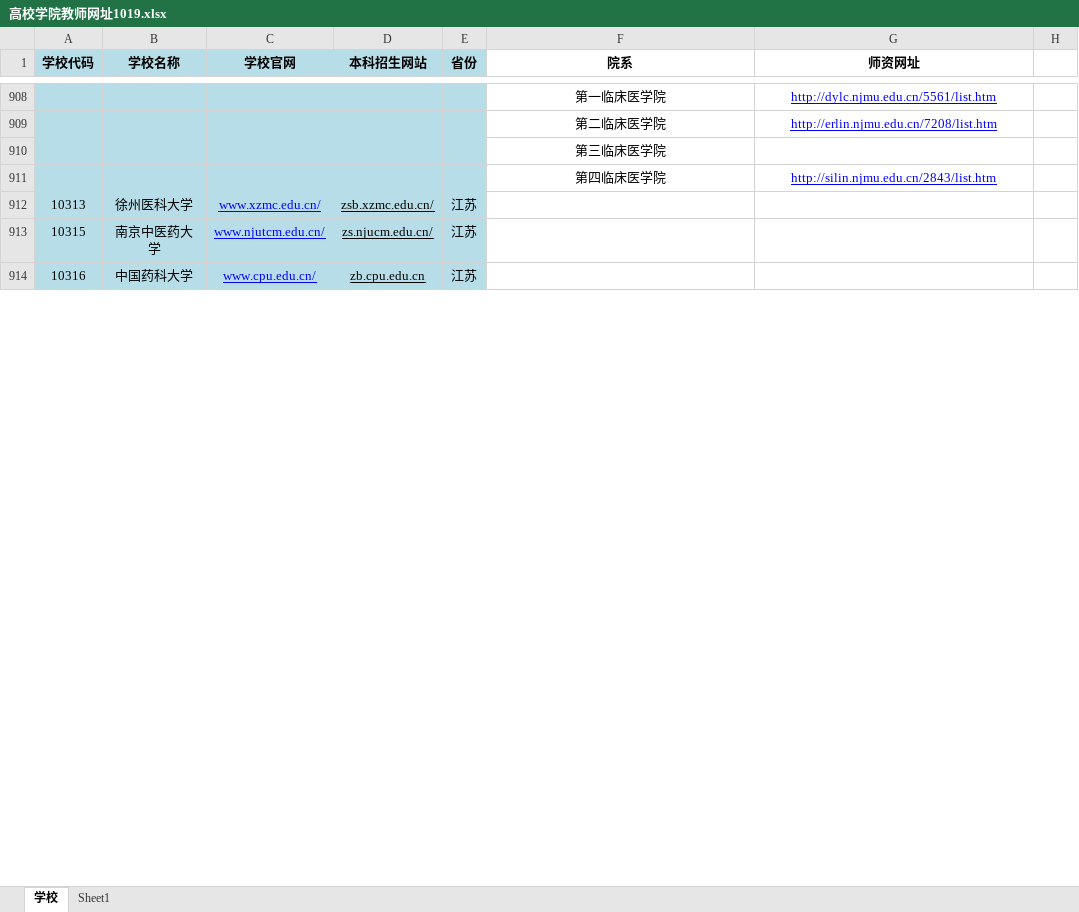
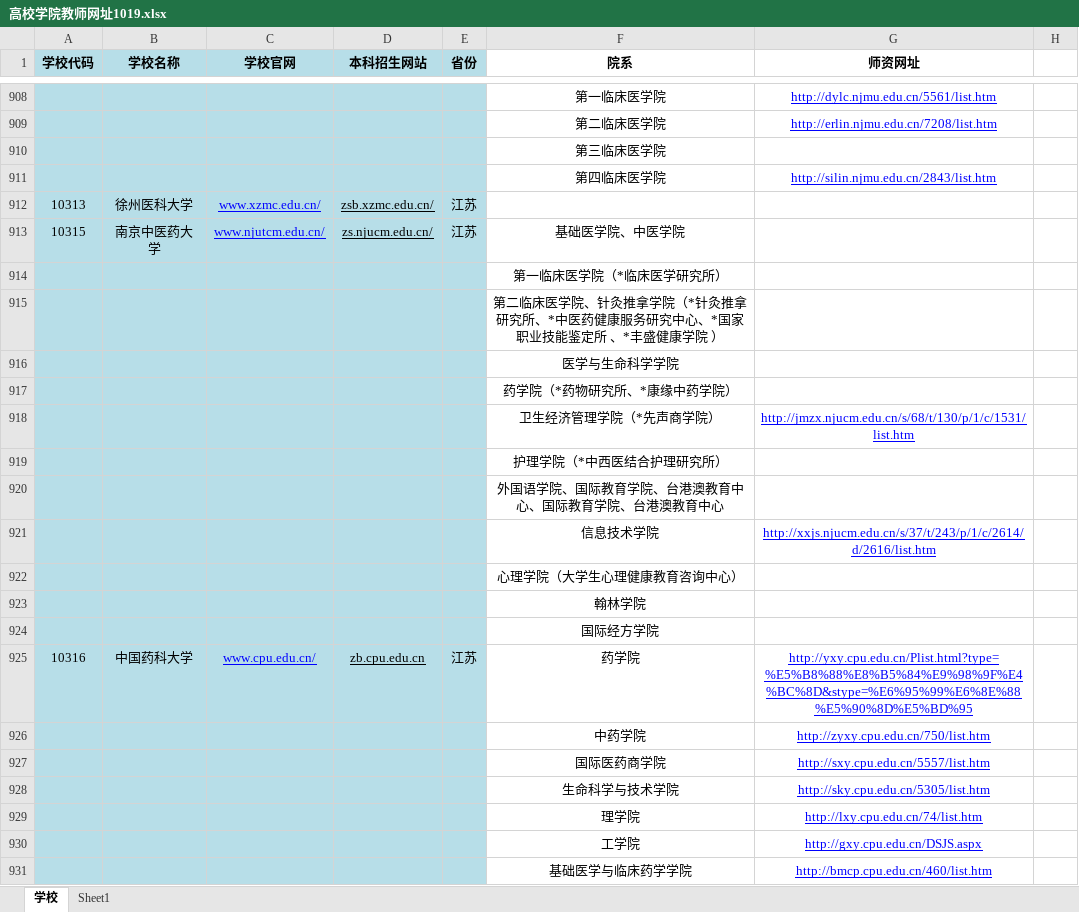
Before and after one commit to wendianshi/teacher_info, an Excel workbook: 高校学院教师网址1019.xlsx, sheet 学校, drawn as a sheet; only a part is shown, gaps mark what is left out; values as stored, in another font and other column widths than the file's, no borders; addresses are those after the commit; the diff covers the shown part only; the diff names each change by its address in the sheet, - before the commit and + after, or states it on an @@ line.

Commit message:
10月31

```diff
--- a/高校学院教师网址1019.xlsx (sheet 学校)
+++ b/高校学院教师网址1019.xlsx (sheet 学校)
-F913 (院系): (empty)
+F913 (院系): 基础医学院、中医学院
+row 914:  |  |  |  |  | 第一临床医学院（*临床医学研究所）
+row 915:  |  |  |  |  | 第二临床医学院、针灸推拿学院（*针灸推拿研究所、*中医药健康服务研究中心、*国家职业技能鉴定所 、*丰盛健康学院 ）
+row 916:  |  |  |  |  | 医学与生命科学学院
+row 917:  |  |  |  |  | 药学院（*药物研究所、*康缘中药学院）
+row 918:  |  |  |  |  | 卫生经济管理学院（*先声商学院） | http://jmzx.njucm.edu.cn/s/68/t/130/p/1/c/1531/list.htm
+row 919:  |  |  |  |  | 护理学院（*中西医结合护理研究所）
+row 920:  |  |  |  |  | 外国语学院、国际教育学院、台港澳教育中心、国际教育学院、台港澳教育中心
+row 921:  |  |  |  |  | 信息技术学院 | http://xxjs.njucm.edu.cn/s/37/t/243/p/1/c/2614/d/2616/list.htm
+row 922:  |  |  |  |  | 心理学院（大学生心理健康教育咨询中心）
+row 923:  |  |  |  |  | 翰林学院
+row 924:  |  |  |  |  | 国际经方学院
-F925 (院系): (empty)
+F925 (院系): 药学院
-G925 (师资网址): (empty)
+G925 (师资网址): http://yxy.cpu.edu.cn/Plist.html?type=%E5%B8%88%E8%B5%84%E9%98%9F%E4%BC%8D&stype=%E6%95%99%E6%8E%88%E5%90%8D%E5%BD%95
+row 926:  |  |  |  |  | 中药学院 | http://zyxy.cpu.edu.cn/750/list.htm
+row 927:  |  |  |  |  | 国际医药商学院 | http://sxy.cpu.edu.cn/5557/list.htm
+row 928:  |  |  |  |  | 生命科学与技术学院 | http://sky.cpu.edu.cn/5305/list.htm
+row 929:  |  |  |  |  | 理学院 | http://lxy.cpu.edu.cn/74/list.htm
+row 930:  |  |  |  |  | 工学院 | http://gxy.cpu.edu.cn/DSJS.aspx
+row 931:  |  |  |  |  | 基础医学与临床药学学院 | http://bmcp.cpu.edu.cn/460/list.htm
```
Also changed, not shown: 320 added rows, 97 edited cells and cell formats elsewhere in this sheet, sheet Sheet1.
